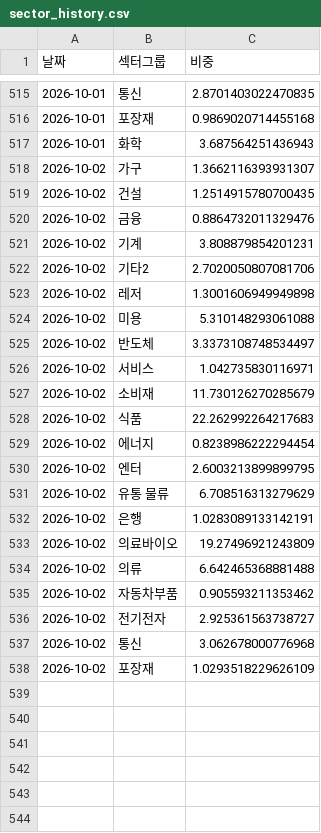
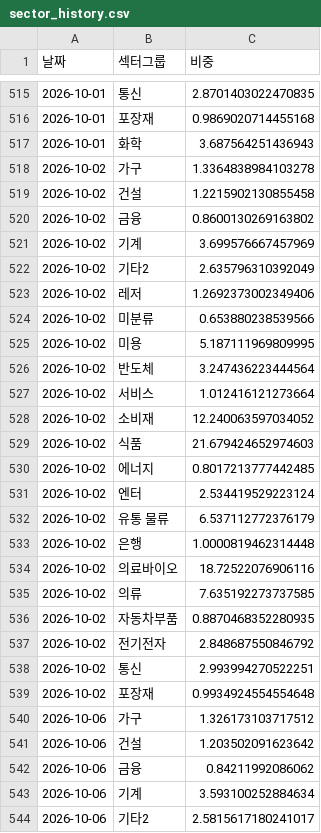
Before and after one commit to frel7022-png/Ochestration, a CSV file: sector_history.csv, drawn as a sheet; only a part is shown, gaps mark what is left out; the diff covers the shown part only.

```diff
--- a/sector_history.csv
+++ b/sector_history.csv
@@ -517,22 +517,28 @@
 2026-10-01,화학,3.687564251436943
-2026-10-02,가구,1.3662116393931307
-2026-10-02,건설,1.2514915780700435
-2026-10-02,금융,0.8864732011329476
-2026-10-02,기계,3.808879854201231
-2026-10-02,기타2,2.7020050807081706
-2026-10-02,레저,1.3001606949949898
-2026-10-02,미용,5.310148293061088
-2026-10-02,반도체,3.3373108748534497
-2026-10-02,서비스,1.042735830116971
-2026-10-02,소비재,11.730126270285679
-2026-10-02,식품,22.262992264217683
-2026-10-02,에너지,0.8238986222294454
-2026-10-02,엔터,2.6003213899899795
-2026-10-02,유통 물류,6.708516313279629
-2026-10-02,은행,1.0283089133142191
-2026-10-02,의료바이오,19.27496921243809
-2026-10-02,의류,6.642465368881488
-2026-10-02,자동차부품,0.905593211353462
-2026-10-02,전기전자,2.925361563738727
-2026-10-02,통신,3.062678000776968
-2026-10-02,포장재,1.0293518229626109
+2026-10-02,가구,1.3364838984103278
+2026-10-02,건설,1.2215902130855458
+2026-10-02,금융,0.8600130269163802
+2026-10-02,기계,3.699576667457969
+2026-10-02,기타2,2.635796310392049
+2026-10-02,레저,1.2692373002349406
+2026-10-02,미분류,0.653880238539566
+2026-10-02,미용,5.187111969809995
+2026-10-02,반도체,3.247436223444564
+2026-10-02,서비스,1.012416121273664
+2026-10-02,소비재,12.240063597034052
+2026-10-02,식품,21.679424652974603
+2026-10-02,에너지,0.8017213777442485
+2026-10-02,엔터,2.534419529223124
+2026-10-02,유통 물류,6.537112772376179
+2026-10-02,은행,1.0000819462314448
+2026-10-02,의료바이오,18.72522076906116
+2026-10-02,의류,7.635192273737585
+2026-10-02,자동차부품,0.8870468352280935
+2026-10-02,전기전자,2.848687550846792
+2026-10-02,통신,2.993994270522251
+2026-10-02,포장재,0.9934924554554648
+2026-10-06,가구,1.326173103717512
+2026-10-06,건설,1.203502091623642
+2026-10-06,금융,0.84211992086062
+2026-10-06,기계,3.593100252884634
+2026-10-06,기타2,2.5815617180241017
```
Also changed, not shown: 39 added rows elsewhere in this file, asset_history.csv, bigcap_history.csv, 7 other files.
